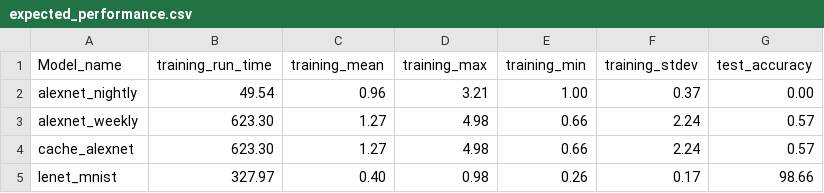
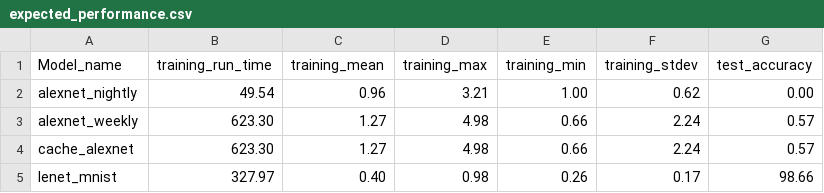
Before and after one commit to LLNL/lbann, a CSV file: bamboo/integration_tests/expected_values/catalyst/intel18/expected_performance.csv, drawn as a sheet.

```diff
--- a/bamboo/integration_tests/expected_values/catalyst/intel18/expected_performance.csv
+++ b/bamboo/integration_tests/expected_values/catalyst/intel18/expected_performance.csv
@@ -1,3 +1,3 @@
 Model_name,      training_run_time, training_mean, training_max, training_min, training_stdev, test_accuracy
-alexnet_nightly, 49.54,             0.96,          3.21,         1.00,         0.37,           0.00
+alexnet_nightly, 49.54,             0.96,          3.21,         1.00,         0.62,           0.00
 alexnet_weekly,  623.30,            1.27,          4.98,         0.66,         2.24,           0.57
```
Also changed, not shown: bamboo/integration_tests/expected_values/catalyst/gcc4/expected_performance.csv, bamboo/integration_tests/expected_values/ray/gcc4/expected_performance.csv, 14 other files.
